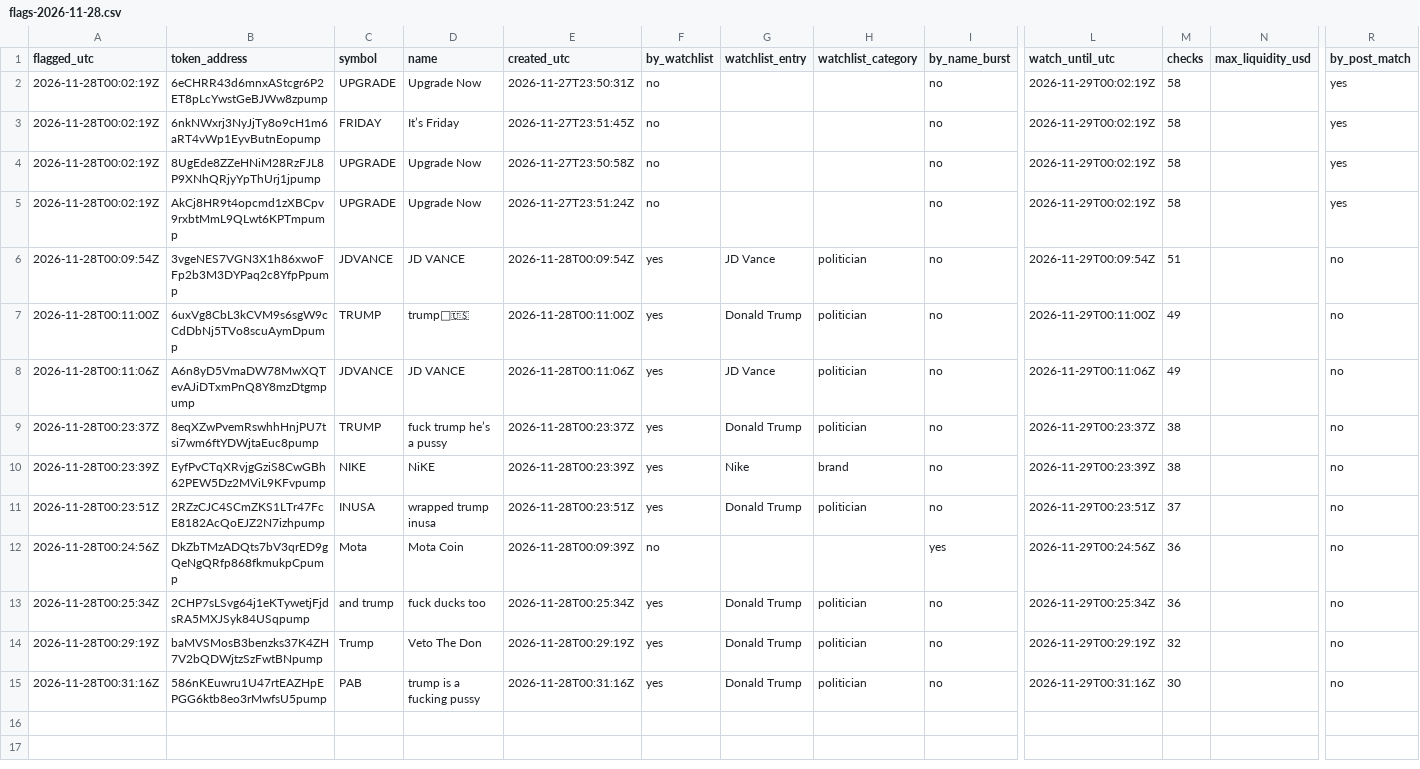
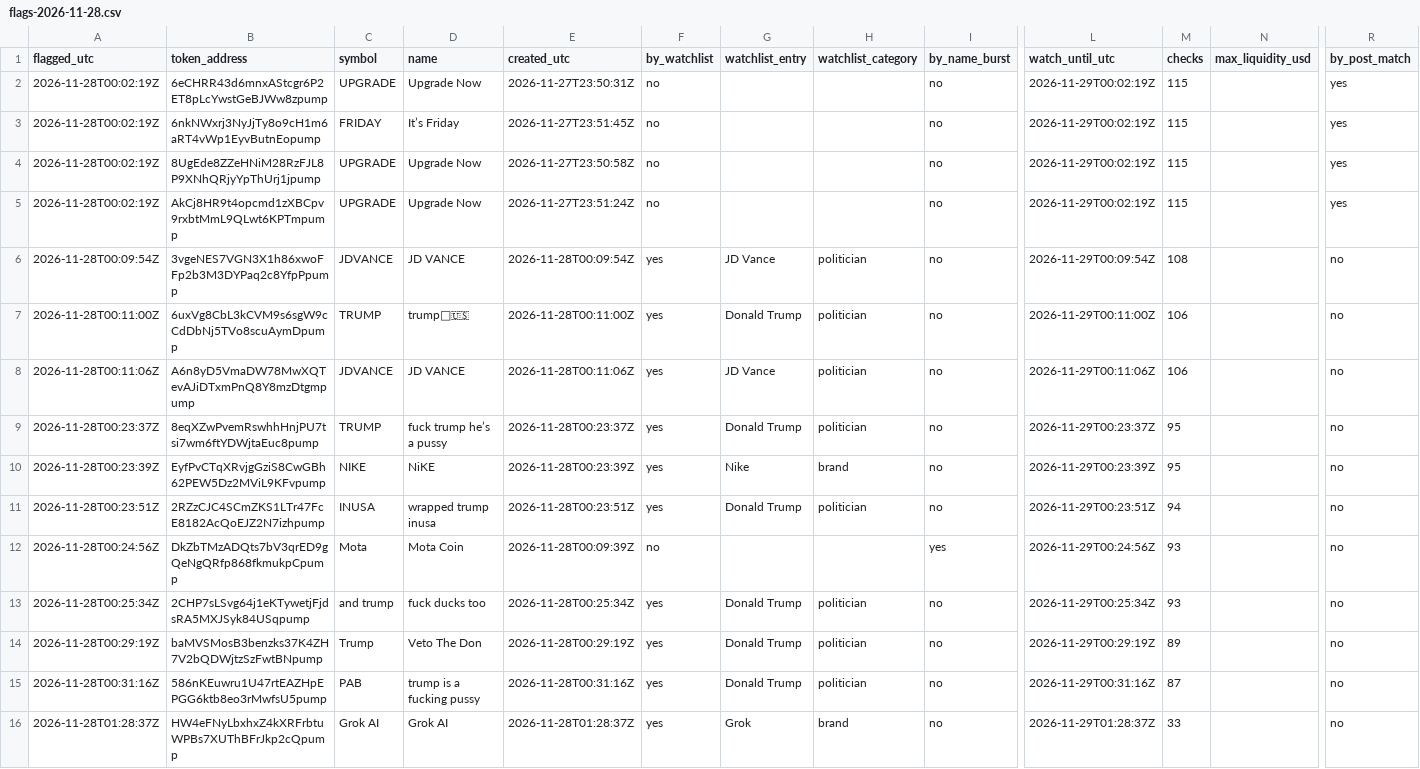
Before and after one commit to Asayed36/trading-bot, a CSV file: data/viral/flags-2026-11-28.csv, drawn as a sheet; only a part is shown, gaps mark what is left out; rows hold the shown columns only; the diff names each change by its address in the sheet, - before the commit and + after, or states it on an @@ line.

```diff
--- a/data/viral/flags-2026-11-28.csv
+++ b/data/viral/flags-2026-11-28.csv
-M2:M5 (checks): 58
+M2:M5 (checks): 115
-M6 (checks): 51
+M6 (checks): 108
-M7:M8 (checks): 49
+M7:M8 (checks): 106
-M9:M10 (checks): 38
+M9:M10 (checks): 95
-M11 (checks): 37
+M11 (checks): 94
-M12:M13 (checks): 36
+M12:M13 (checks): 93
-M14 (checks): 32
+M14 (checks): 89
-M15 (checks): 30
+M15 (checks): 87
+row 16: 2026-11-28T01:28:37Z | HW4eFNyLbxhxZ4kXRFrbtuWPBs7XUThBFrJkp2cQpump | Grok AI | Grok AI | 2026-11-28T01:28:37Z | yes | Grok | brand | no | 2026-11-29T01:28:37Z | 33 |  | no
```
Also changed, not shown: data/main-1min/liquid/l4/journal.csv, data/main-1min/liquid/l6/journal.csv, 19 other files.
